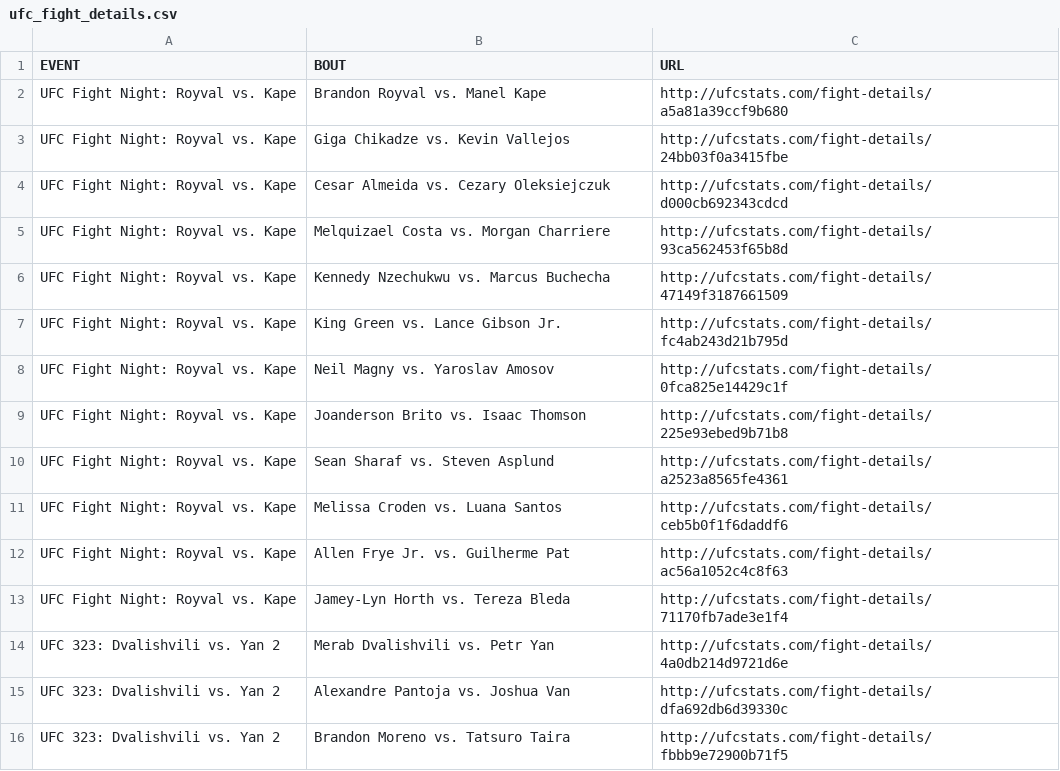
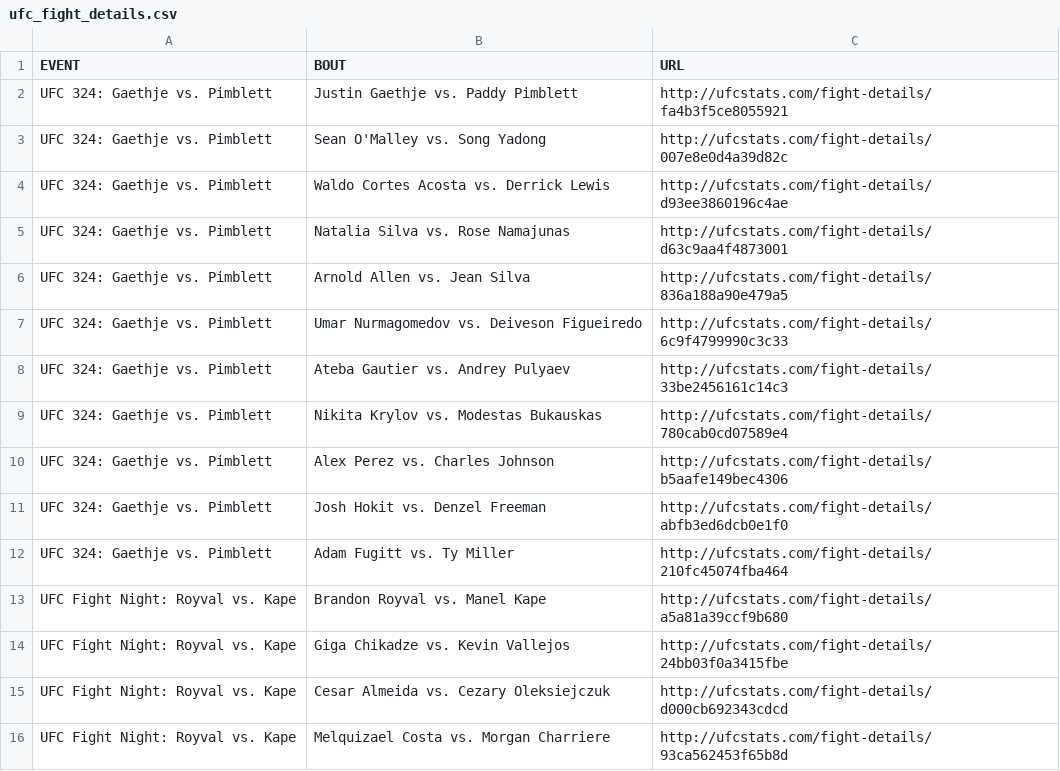
Before and after one commit to Greco1899/scrape_ufc_stats, a CSV file: ufc_fight_details.csv, drawn as a sheet; only a part is shown; the shorter side is filled out with more unchanged rows.

Commit message:
2026-01-25 data refresh

```diff
--- a/ufc_fight_details.csv
+++ b/ufc_fight_details.csv
@@ -1,2 +1,13 @@
 EVENT,BOUT,URL
+UFC 324: Gaethje vs. Pimblett,Justin Gaethje vs. Paddy Pimblett,http://ufcstats.com/fight-details/fa4b3f5ce8055921
+UFC 324: Gaethje vs. Pimblett,Sean O'Malley vs. Song Yadong,http://ufcstats.com/fight-details/007e8e0d4a39d82c
+UFC 324: Gaethje vs. Pimblett,Waldo Cortes Acosta vs. Derrick Lewis,http://ufcstats.com/fight-details/d93ee3860196c4ae
+UFC 324: Gaethje vs. Pimblett,Natalia Silva vs. Rose Namajunas,http://ufcstats.com/fight-details/d63c9aa4f4873001
+UFC 324: Gaethje vs. Pimblett,Arnold Allen vs. Jean Silva,http://ufcstats.com/fight-details/836a188a90e479a5
+UFC 324: Gaethje vs. Pimblett,Umar Nurmagomedov vs. Deiveson Figueiredo,http://ufcstats.com/fight-details/6c9f4799990c3c33
+UFC 324: Gaethje vs. Pimblett,Ateba Gautier vs. Andrey Pulyaev,http://ufcstats.com/fight-details/33be2456161c14c3
+UFC 324: Gaethje vs. Pimblett,Nikita Krylov vs. Modestas Bukauskas,http://ufcstats.com/fight-details/780cab0cd07589e4
+UFC 324: Gaethje vs. Pimblett,Alex Perez vs. Charles Johnson,http://ufcstats.com/fight-details/b5aafe149bec4306
+UFC 324: Gaethje vs. Pimblett,Josh Hokit vs. Denzel Freeman,http://ufcstats.com/fight-details/abfb3ed6dcb0e1f0
+UFC 324: Gaethje vs. Pimblett,Adam Fugitt vs. Ty Miller,http://ufcstats.com/fight-details/210fc45074fba464
 UFC Fight Night: Royval vs. Kape,Brandon Royval vs. Manel Kape,http://ufcstats.com/fight-details/a5a81a39ccf9b680
```
Also changed, not shown: ufc_event_details.csv, 1 other file.
